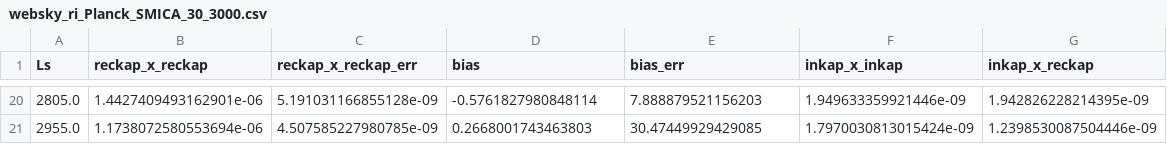
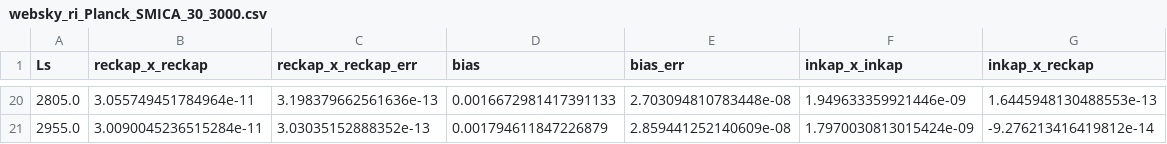
Before and after one commit to catketchup/new_reion-lens, a CSV file: output/data36/websky_ri_Planck_SMICA_30_3000.csv, drawn as a sheet; only a part is shown, gaps mark what is left out; the diff covers the shown part only.

```diff
--- a/output/data36/websky_ri_Planck_SMICA_30_3000.csv
+++ b/output/data36/websky_ri_Planck_SMICA_30_3000.csv
@@ -20,2 +20,2 @@ Ls,reckap_x_reckap,reckap_x_reckap_err,bias,bias_err,inkap_x_inkap,inkap_x_recka
-2805.0,1.4427409493162901e-06,5.191031166855128e-09,-0.5761827980848114,7.888879521156203,1.949633359921446e-09,1.942826228214395e-09
-2955.0,1.1738072580553694e-06,4.507585227980785e-09,0.2668001743463803,30.47449929429085,1.7970030813015424e-09,1.2398530087504446e-09
+2805.0,3.055749451784964e-11,3.198379662561636e-13,0.0016672981417391133,2.703094810783448e-08,1.949633359921446e-09,1.6445948130488553e-13
+2955.0,3.0090045236515284e-11,3.03035152888352e-13,0.001794611847226879,2.859441252140609e-08,1.7970030813015424e-09,-9.276213416419812e-14
```
Also changed, not shown: 90 edited cells elsewhere in this file, output/data36/Colin_lt_CMB_S4_30_3000.csv, output/data36/Colin_lt_Planck_SMICA_30_3000.csv, 13 other files.
